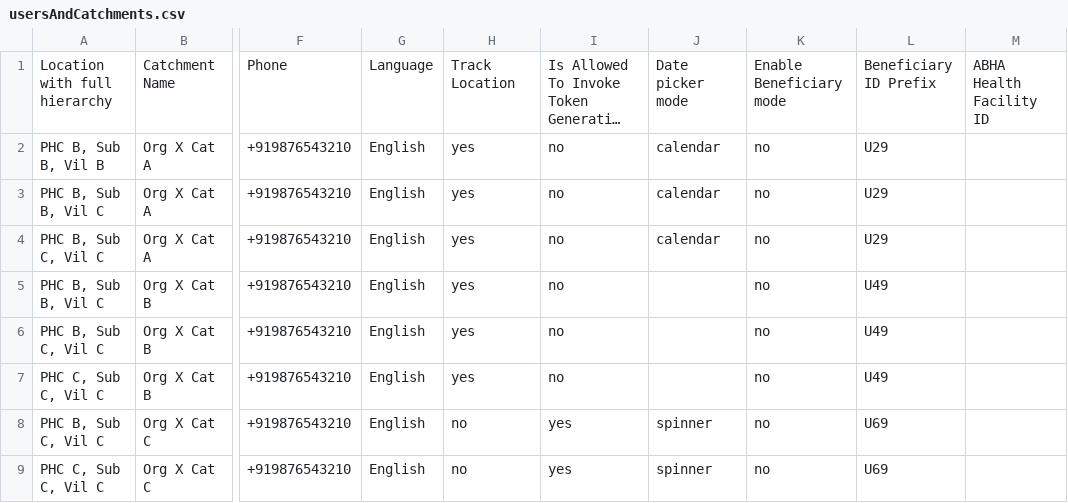
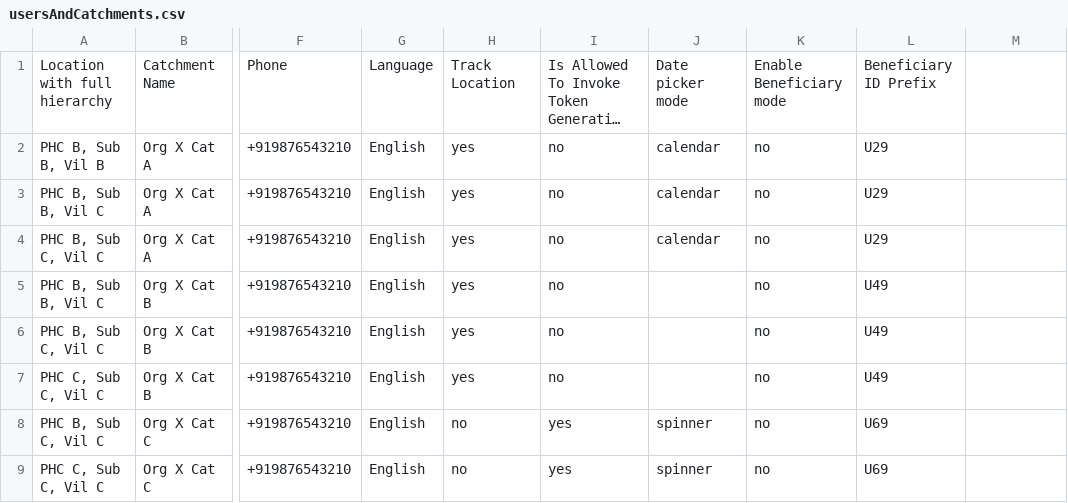
Before and after one commit to avniproject/avni-webapp, a CSV file: public/bulkuploads/sample/usersAndCatchments.csv, drawn as a sheet; only a part is shown, gaps mark what is left out; long unchanged cells end in …; the diff names each change by its address in the sheet, - before the commit and + after, or states it on an @@ line.

```diff
--- a/public/bulkuploads/sample/usersAndCatchments.csv
+++ b/public/bulkuploads/sample/usersAndCatchments.csv
-M1: ABHA Health Facility ID
+M1: (empty)
```
Also changed, not shown: 1 other file.
